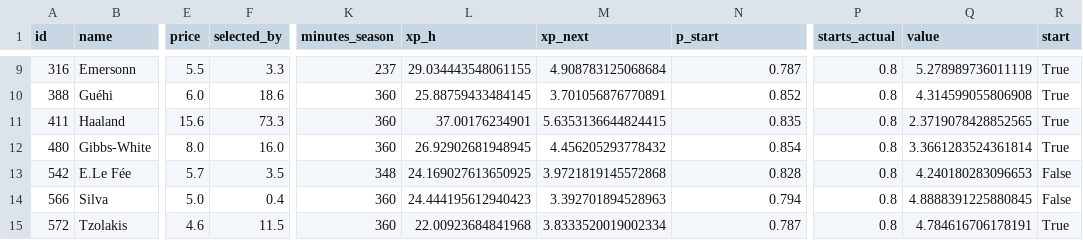
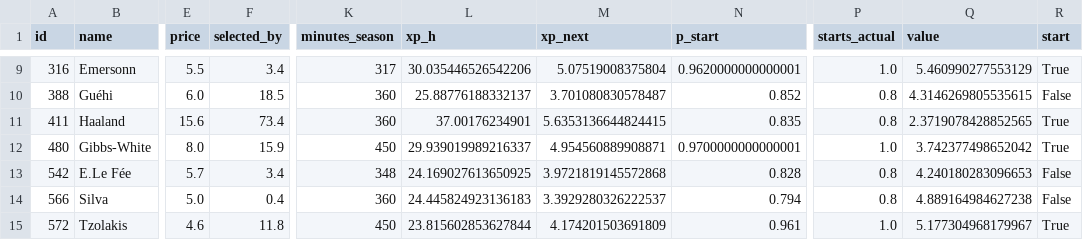
Before and after one commit to alexwijayapost/fpl, a CSV file: fpl-tools/out/squad.csv, drawn as a sheet; only a part is shown, gaps mark what is left out; the diff covers the shown part only; the diff names each change by its address in the sheet, - before the commit and + after, or states it on an @@ line.

```diff
--- a/fpl-tools/out/squad.csv
+++ b/fpl-tools/out/squad.csv
-F9 (selected_by): 3.3
+F9 (selected_by): 3.4
-K9 (minutes_season): 237
+K9 (minutes_season): 317
-L9 (xp_h): 29.034443548061155
+L9 (xp_h): 30.035446526542206
-M9 (xp_next): 4.908783125068684
+M9 (xp_next): 5.07519008375804
-N9 (p_start): 0.787
+N9 (p_start): 0.9620000000000001
-P9 (starts_actual): 0.8
+P9 (starts_actual): 1.0
-Q9 (value): 5.278989736011119
+Q9 (value): 5.460990277553129
-F10 (selected_by): 18.6
+F10 (selected_by): 18.5
-L10 (xp_h): 25.88759433484145
+L10 (xp_h): 25.88776188332137
-M10 (xp_next): 3.701056876770891
+M10 (xp_next): 3.701080830578487
-Q10 (value): 4.314599055806908
+Q10 (value): 4.3146269805535615
-R10 (start): True
+R10 (start): False
-F11 (selected_by): 73.3
+F11 (selected_by): 73.4
-F12 (selected_by): 16.0
+F12 (selected_by): 15.9
-K12 (minutes_season): 360
+K12 (minutes_season): 450
-L12 (xp_h): 26.92902681948945
+L12 (xp_h): 29.939019989216337
-M12 (xp_next): 4.456205293778432
+M12 (xp_next): 4.954560889908871
-N12 (p_start): 0.854
+N12 (p_start): 0.9700000000000001
-P12 (starts_actual): 0.8
+P12 (starts_actual): 1.0
-Q12 (value): 3.3661283524361814
+Q12 (value): 3.742377498652042
-F13 (selected_by): 3.5
+F13 (selected_by): 3.4
-L14 (xp_h): 24.444195612940423
+L14 (xp_h): 24.445824923136183
-M14 (xp_next): 3.392701894528963
+M14 (xp_next): 3.3929280326222537
-Q14 (value): 4.8888391225880845
+Q14 (value): 4.889164984627238
-F15 (selected_by): 11.5
+F15 (selected_by): 11.8
-K15 (minutes_season): 360
+K15 (minutes_season): 450
-L15 (xp_h): 22.00923684841968
+L15 (xp_h): 23.815602853627844
-M15 (xp_next): 3.8333520019002334
+M15 (xp_next): 4.174201503691809
-N15 (p_start): 0.787
+N15 (p_start): 0.961
-P15 (starts_actual): 0.8
+P15 (starts_actual): 1.0
-Q15 (value): 4.784616706178191
+Q15 (value): 5.177304968179967
```
Also changed, not shown: 36 edited cells elsewhere in this file, fpl-tools/out/projections_total.csv, 6 other files.
